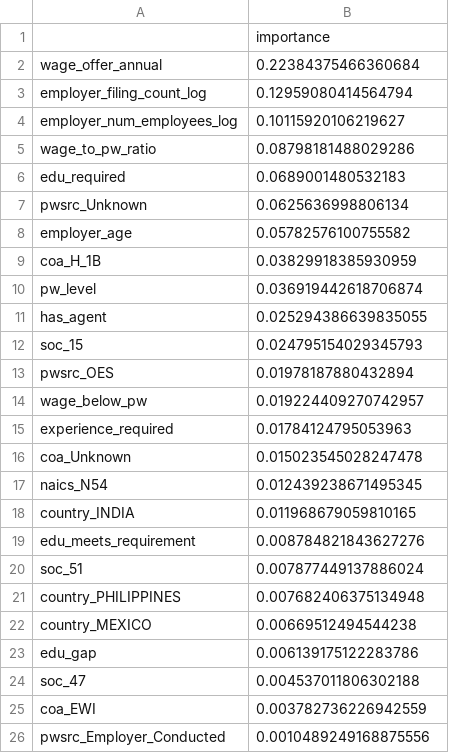
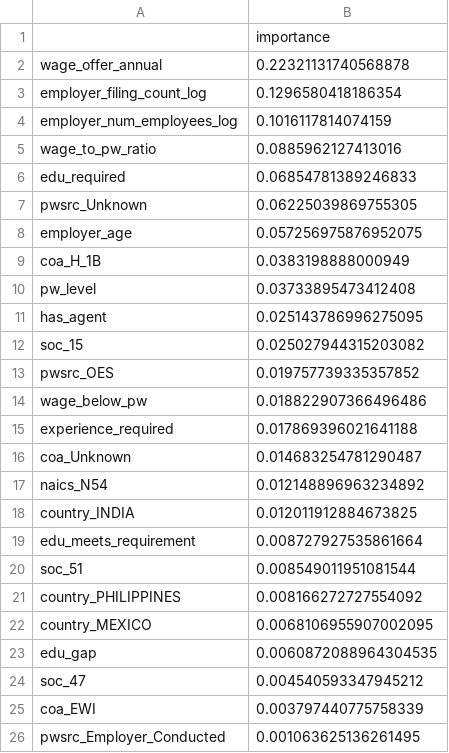
Before and after one commit to Jathushan1/us_prem_visa, a CSV file: results/models/IT25103364_RandomForest/feature_importance.csv, drawn as a sheet.

```diff
--- a/results/models/IT25103364_RandomForest/feature_importance.csv
+++ b/results/models/IT25103364_RandomForest/feature_importance.csv
@@ -1,26 +1,26 @@
 ,importance
-wage_offer_annual,0.22384375466360684
-employer_filing_count_log,0.12959080414564794
-employer_num_employees_log,0.10115920106219627
-wage_to_pw_ratio,0.08798181488029286
-edu_required,0.0689001480532183
-pwsrc_Unknown,0.0625636998806134
-employer_age,0.05782576100755582
-coa_H_1B,0.03829918385930959
-pw_level,0.036919442618706874
-has_agent,0.025294386639835055
-soc_15,0.024795154029345793
-pwsrc_OES,0.01978187880432894
-wage_below_pw,0.019224409270742957
-experience_required,0.01784124795053963
-coa_Unknown,0.015023545028247478
-naics_N54,0.012439238671495345
-country_INDIA,0.011968679059810165
-edu_meets_requirement,0.008784821843627276
-soc_51,0.007877449137886024
-country_PHILIPPINES,0.007682406375134948
-country_MEXICO,0.00669512494544238
-edu_gap,0.006139175122283786
-soc_47,0.004537011806302188
-coa_EWI,0.003782736226942559
-pwsrc_Employer_Conducted,0.0010489249168875556
+wage_offer_annual,0.22321131740568878
+employer_filing_count_log,0.1296580418186354
+employer_num_employees_log,0.1016117814074159
+wage_to_pw_ratio,0.0885962127413016
+edu_required,0.06854781389246833
+pwsrc_Unknown,0.06225039869755305
+employer_age,0.057256975876952075
+coa_H_1B,0.0383198888000949
+pw_level,0.03733895473412408
+has_agent,0.025143786996275095
+soc_15,0.025027944315203082
+pwsrc_OES,0.019757739335357852
+wage_below_pw,0.018822907366496486
+experience_required,0.017869396021641188
+coa_Unknown,0.014683254781290487
+naics_N54,0.012148896963234892
+country_INDIA,0.012011912884673825
+edu_meets_requirement,0.008727927535861664
+soc_51,0.008549011951081544
+country_PHILIPPINES,0.008166272727554092
+country_MEXICO,0.0068106955907002095
+edu_gap,0.0060872088964304535
+soc_47,0.004540593347945212
+coa_EWI,0.003797440775758339
+pwsrc_Employer_Conducted,0.001063625136261495
```
Also changed, not shown: results/models/IT25103364_RandomForest/cv_folds.csv, results/models/IT25103364_RandomForest/cv_results.csv, 6 other files.
